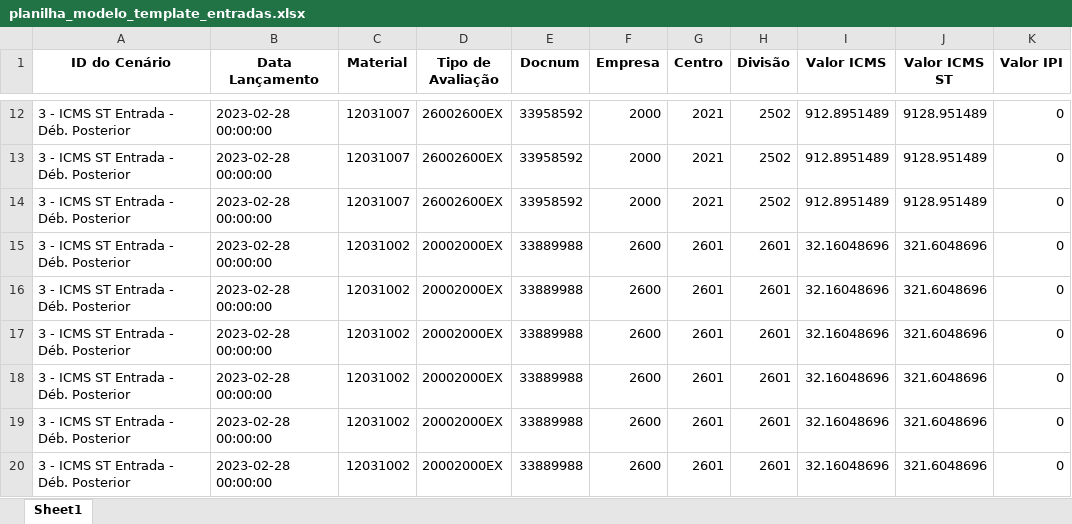
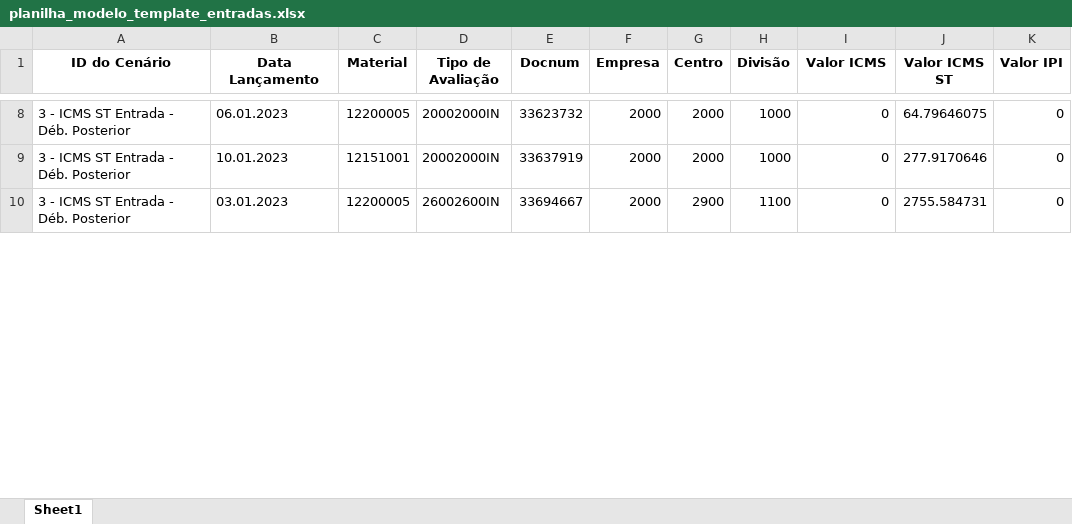
Before and after one commit to AbimaelBrilhante/projeto_saldo_st_3c, an Excel workbook: planilha_modelo_template_entradas.xlsx, sheet Sheet1, drawn as a sheet; only a part is shown, gaps mark what is left out; values as stored, in another font and other column widths than the file's, no borders; removed rows and columns are numbered as before the commit, all else as after; the diff covers the shown part only; the diff names each change by its address in the sheet, - before the commit and + after, or states it on an @@ line.

```diff
--- a/planilha_modelo_template_entradas.xlsx (sheet Sheet1)
+++ b/planilha_modelo_template_entradas.xlsx (sheet Sheet1)
-B8 (Data Lançamento): 2023-02-28 00:00:00
+B8 (Data Lançamento): 06.01.2023
-C8 (Material): 12031007
+C8 (Material): 12200005
-D8:D9 (Tipo de Avaliação): 26002600EX
+D8:D9 (Tipo de Avaliação): 20002000IN
-E8 (Docnum): 33958592
+E8 (Docnum): 33623732
-G8:G9 (Centro): 2021
+G8:G9 (Centro): 2000
-H8:H9 (Divisão): 2502
+H8:H9 (Divisão): 1000
-I8:I10 (Valor ICMS): 912.8951489
+I8:I10 (Valor ICMS): 0
-J8 (Valor ICMS ST): 9128.951489
+J8 (Valor ICMS ST): 64.79646075
-B9 (Data Lançamento): 2023-02-28 00:00:00
+B9 (Data Lançamento): 10.01.2023
-C9 (Material): 12031007
+C9 (Material): 12151001
-E9 (Docnum): 33958592
+E9 (Docnum): 33637919
-J9 (Valor ICMS ST): 9128.951489
+J9 (Valor ICMS ST): 277.9170646
-B10 (Data Lançamento): 2023-02-28 00:00:00
+B10 (Data Lançamento): 03.01.2023
-C10 (Material): 12031007
+C10 (Material): 12200005
-D10 (Tipo de Avaliação): 26002600EX
+D10 (Tipo de Avaliação): 26002600IN
-E10 (Docnum): 33958592
+E10 (Docnum): 33694667
-G10 (Centro): 2021
+G10 (Centro): 2900
-H10 (Divisão): 2502
+H10 (Divisão): 1100
-J10 (Valor ICMS ST): 9128.951489
+J10 (Valor ICMS ST): 2755.584731
-row 15: 3 - ICMS ST Entrada - Déb. Posterior | 2023-02-28 00:00:00 | 12031002 | 20002000EX | 33889988 | 2600 | 2601 | 2601 | 32.16048696 | 321.6048696 | 0
-row 16: 3 - ICMS ST Entrada - Déb. Posterior | 2023-02-28 00:00:00 | 12031002 | 20002000EX | 33889988 | 2600 | 2601 | 2601 | 32.16048696 | 321.6048696 | 0
-row 17: 3 - ICMS ST Entrada - Déb. Posterior | 2023-02-28 00:00:00 | 12031002 | 20002000EX | 33889988 | 2600 | 2601 | 2601 | 32.16048696 | 321.6048696 | 0
-row 18: 3 - ICMS ST Entrada - Déb. Posterior | 2023-02-28 00:00:00 | 12031002 | 20002000EX | 33889988 | 2600 | 2601 | 2601 | 32.16048696 | 321.6048696 | 0
-row 19: 3 - ICMS ST Entrada - Déb. Posterior | 2023-02-28 00:00:00 | 12031002 | 20002000EX | 33889988 | 2600 | 2601 | 2601 | 32.16048696 | 321.6048696 | 0
-row 20: 3 - ICMS ST Entrada - Déb. Posterior | 2023-02-28 00:00:00 | 12031002 | 20002000EX | 33889988 | 2600 | 2601 | 2601 | 32.16048696 | 321.6048696 | 0
```
Also changed, not shown: 4 added rows, 7 removed rows and 37 edited cells elsewhere in this sheet, planilha_modelo_template_saidas.xlsx, 3 other files.
